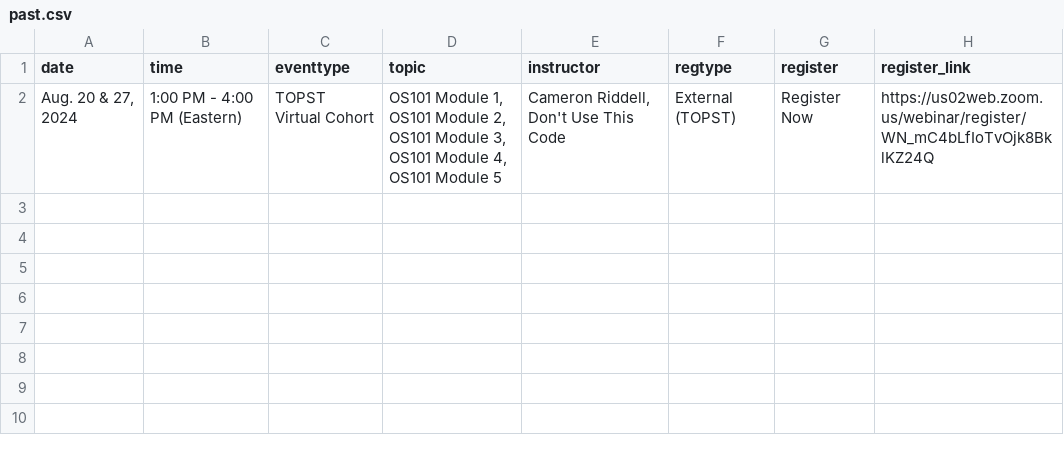
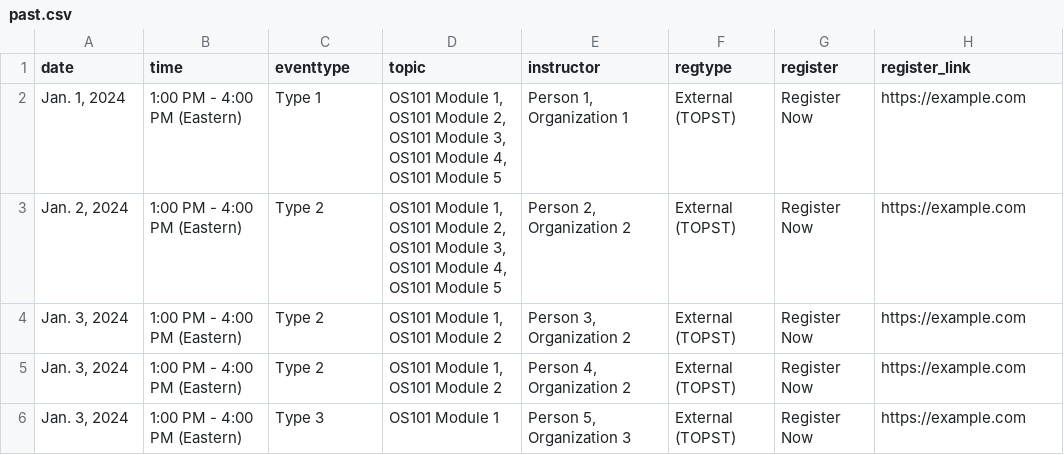
Before and after one commit to bressler1995/TOPS-Website-Front-End, a CSV file: _data/past.csv, drawn as a sheet.

Commit message:
Add some better entries for testing filters on past tab

```diff
--- a/_data/past.csv
+++ b/_data/past.csv
@@ -1,2 +1,6 @@
 date,time,eventtype,topic,instructor,regtype,register,register_link
-"Aug. 20 & 27, 2024",1:00 PM - 4:00 PM (Eastern),TOPST Virtual Cohort,"OS101 Module 1, OS101 Module 2, OS101 Module 3, OS101 Module 4, OS101 Module 5","Cameron Riddell, Don't Use This Code",External (TOPST),Register Now,https://us02web.zoom.us/webinar/register/WN_mC4bLfIoTvOjk8BklKZ24Q
+"Jan. 1, 2024",1:00 PM - 4:00 PM (Eastern),Type 1,"OS101 Module 1, OS101 Module 2, OS101 Module 3, OS101 Module 4, OS101 Module 5","Person 1, Organization 1",External (TOPST),Register Now,https://example.com
+"Jan. 2, 2024",1:00 PM - 4:00 PM (Eastern),Type 2,"OS101 Module 1, OS101 Module 2, OS101 Module 3, OS101 Module 4, OS101 Module 5","Person 2, Organization 2",External (TOPST),Register Now,https://example.com
+"Jan. 3, 2024",1:00 PM - 4:00 PM (Eastern),Type 2,"OS101 Module 1, OS101 Module 2","Person 3, Organization 2",External (TOPST),Register Now,https://example.com
+"Jan. 3, 2024",1:00 PM - 4:00 PM (Eastern),Type 2,"OS101 Module 1, OS101 Module 2","Person 4, Organization 2",External (TOPST),Register Now,https://example.com
+"Jan. 3, 2024",1:00 PM - 4:00 PM (Eastern),Type 3,OS101 Module 1,"Person 5, Organization 3",External (TOPST),Register Now,https://example.com
```
